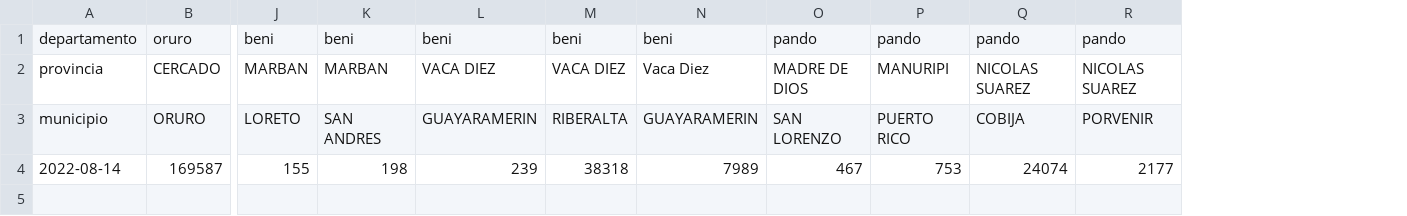
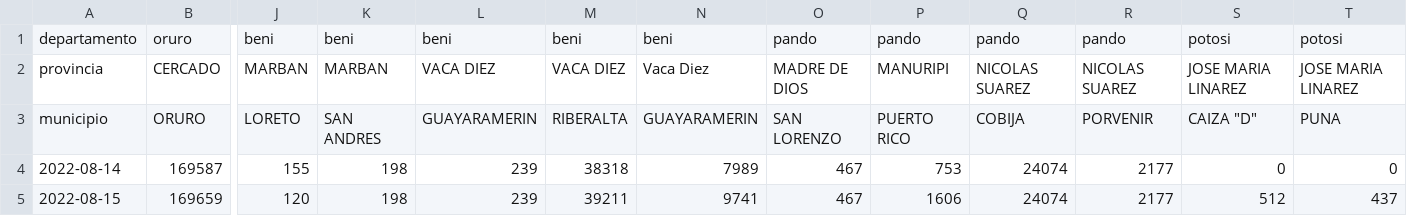
Before and after one commit to mauforonda/avance_censo, a CSV file: data/cartografia/timeline.csv, drawn as a sheet; only a part is shown, gaps mark what is left out; rows hold the shown columns only; the diff names each change by its address in the sheet, - before the commit and + after, or states it on an @@ line.

```diff
--- a/data/cartografia/timeline.csv
+++ b/data/cartografia/timeline.csv
+column S, rows 1-4: potosi | JOSE MARIA LINAREZ | CAIZA "D" | 0
+column T, rows 1-4: potosi | JOSE MARIA LINAREZ | PUNA | 0
+row 5: 2022-08-15 | 169659 | 120 | 198 | 239 | 39211 | 9741 | 467 | 1606 | 24074 | 2177 | 512 | 437
```
Also changed, not shown: data/cartografia/departamentos/beni.csv, data/cartografia/departamentos/oruro.csv, 2 other files.
